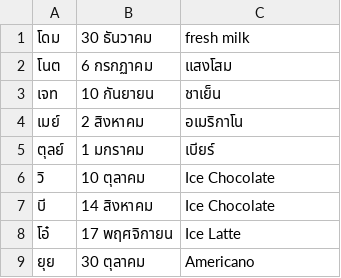
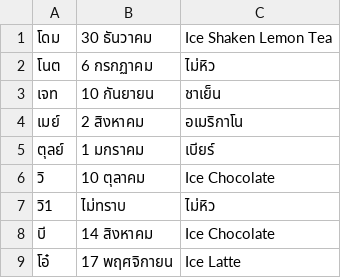
Before and after one commit to galaktyk/face_knn, a CSV file: model/database.csv, drawn as a sheet; only a part is shown; the shorter side is filled out with more unchanged rows.

```diff
--- a/model/database.csv
+++ b/model/database.csv
@@ -1,3 +1,3 @@
-โดม,30 ธันวาคม,fresh milk
-โนต,6 กรกฏาคม,แสงโสม
+โดม,30 ธันวาคม,Ice Shaken Lemon Tea
+โนต,6 กรกฏาคม,ไม่หิว
 เจท,10 กันยายน,ชาเย็น
@@ -6,2 +6,3 @@
 วิ,10 ตุลาคม,Ice Chocolate
+วิ1,ไม่ทราบ,ไม่หิว
 บี,14 สิงหาคม,Ice Chocolate
```
Also changed, not shown: 6 other files.
